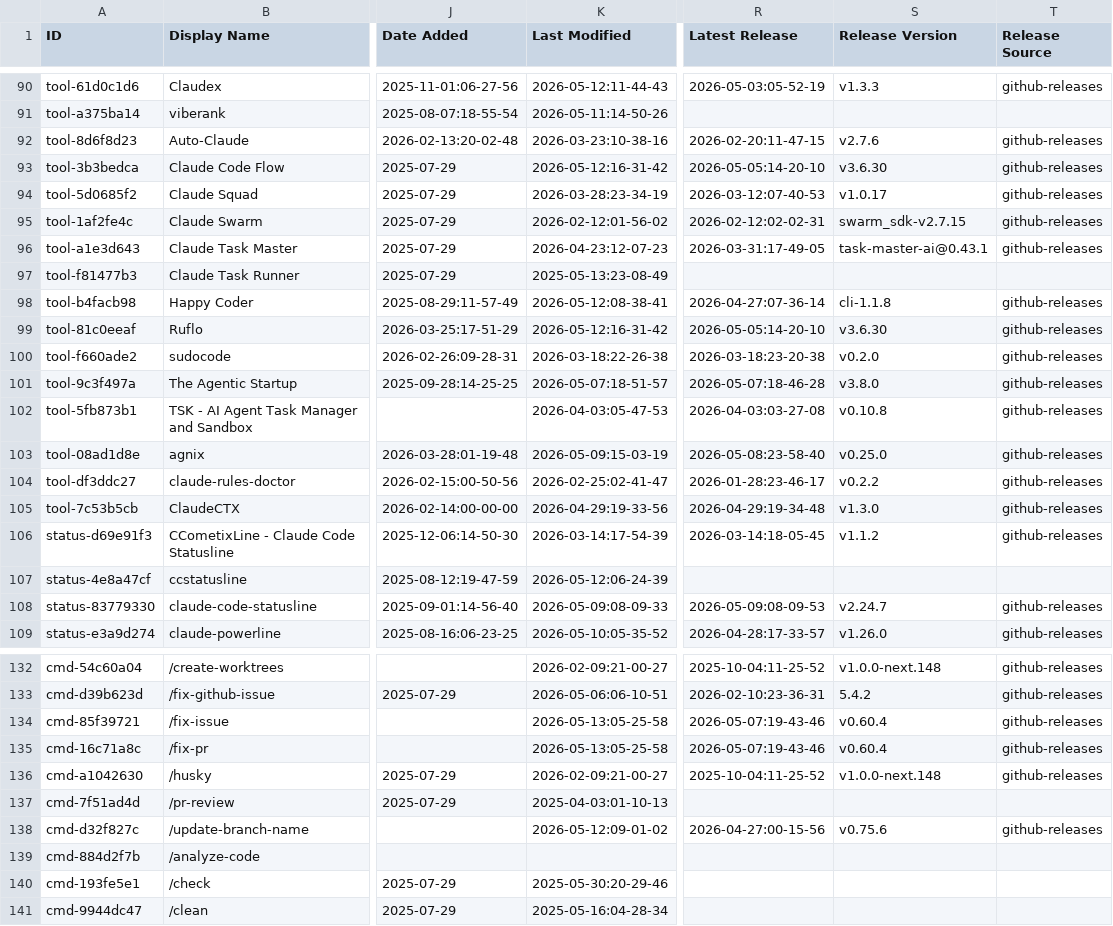
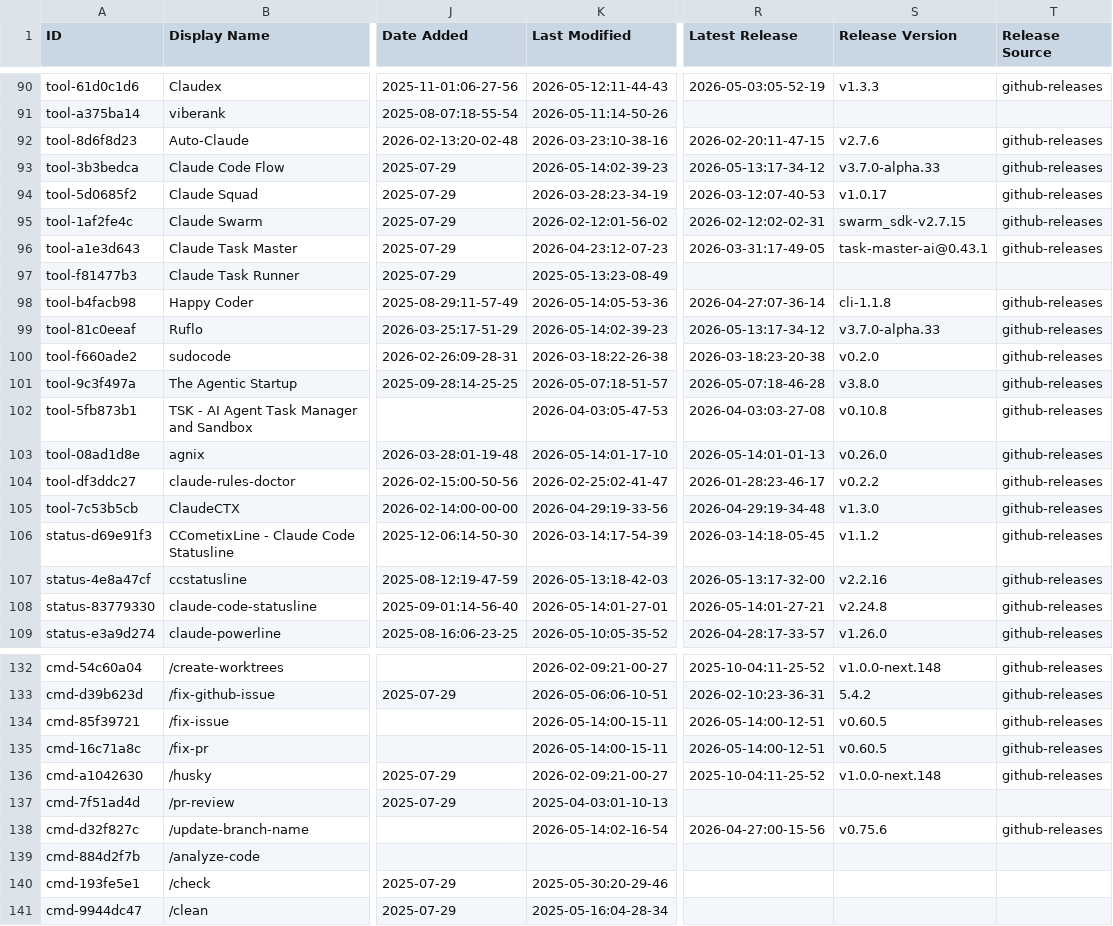
Before and after one commit to nothingtosurprise/awesome-claude-code, a CSV file: THE_RESOURCES_TABLE.csv, drawn as a sheet; only a part is shown, gaps mark what is left out; the diff covers the shown part only; the diff names each change by its address in the sheet, - before the commit and + after, or states it on an @@ line.

```diff
--- a/THE_RESOURCES_TABLE.csv
+++ b/THE_RESOURCES_TABLE.csv
-K93 (Last Modified): 2026-05-12:16-31-42
+K93 (Last Modified): 2026-05-14:02-39-23
-R93 (Latest Release): 2026-05-05:14-20-10
+R93 (Latest Release): 2026-05-13:17-34-12
-S93 (Release Version): v3.6.30
+S93 (Release Version): v3.7.0-alpha.33
-K98 (Last Modified): 2026-05-12:08-38-41
+K98 (Last Modified): 2026-05-14:05-53-36
-K99 (Last Modified): 2026-05-12:16-31-42
+K99 (Last Modified): 2026-05-14:02-39-23
-R99 (Latest Release): 2026-05-05:14-20-10
+R99 (Latest Release): 2026-05-13:17-34-12
-S99 (Release Version): v3.6.30
+S99 (Release Version): v3.7.0-alpha.33
-K103 (Last Modified): 2026-05-09:15-03-19
+K103 (Last Modified): 2026-05-14:01-17-10
-R103 (Latest Release): 2026-05-08:23-58-40
+R103 (Latest Release): 2026-05-14:01-01-13
-S103 (Release Version): v0.25.0
+S103 (Release Version): v0.26.0
-K107 (Last Modified): 2026-05-12:06-24-39
+K107 (Last Modified): 2026-05-13:18-42-03
-R107 (Latest Release): (empty)
+R107 (Latest Release): 2026-05-13:17-32-00
-S107 (Release Version): (empty)
+S107 (Release Version): v2.2.16
-T107 (Release Source): (empty)
+T107 (Release Source): github-releases
-K108 (Last Modified): 2026-05-09:08-09-33
+K108 (Last Modified): 2026-05-14:01-27-01
-R108 (Latest Release): 2026-05-09:08-09-53
+R108 (Latest Release): 2026-05-14:01-27-21
-S108 (Release Version): v2.24.7
+S108 (Release Version): v2.24.8
-K134:K135 (Last Modified): 2026-05-13:05-25-58
+K134:K135 (Last Modified): 2026-05-14:00-15-11
-R134:R135 (Latest Release): 2026-05-07:19-43-46
+R134:R135 (Latest Release): 2026-05-14:00-12-51
-S134:S135 (Release Version): v0.60.4
+S134:S135 (Release Version): v0.60.5
-K138 (Last Modified): 2026-05-12:09-01-02
+K138 (Last Modified): 2026-05-14:02-16-54
```
Also changed, not shown: 37 edited cells elsewhere in this file.
